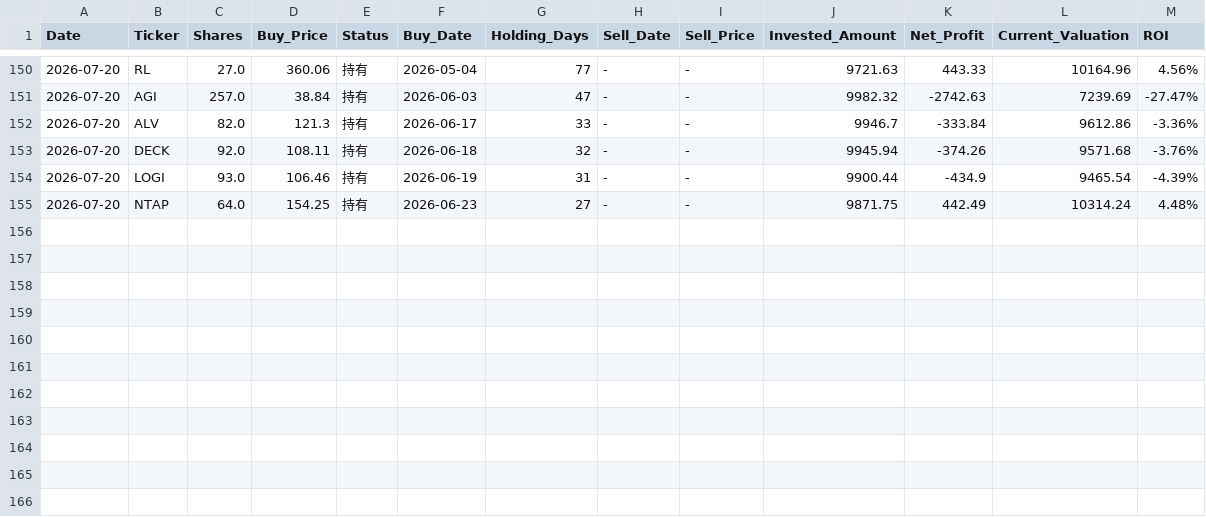
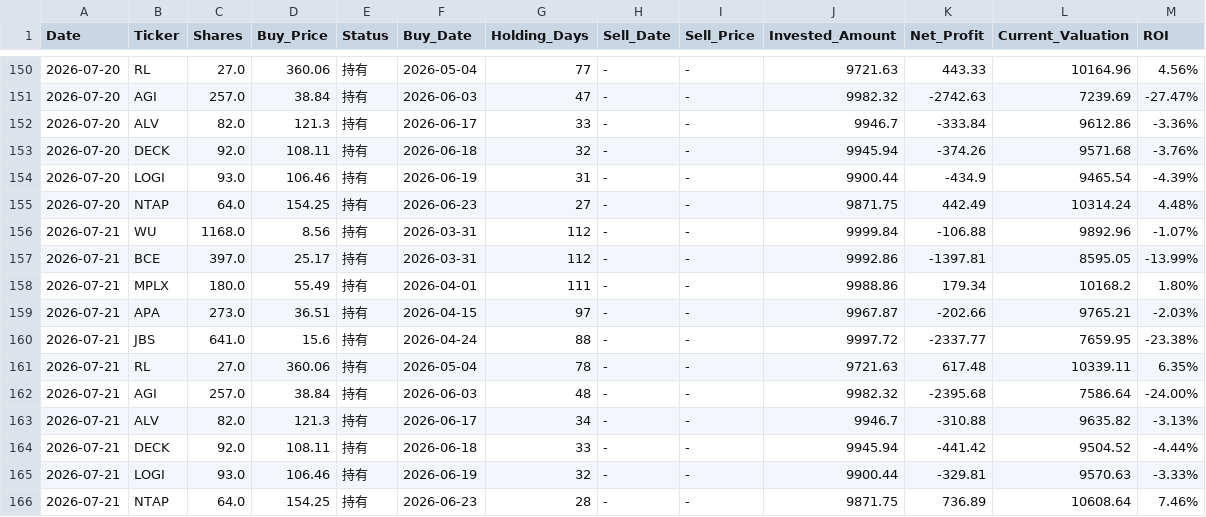
Before and after one commit to RayD-123/micro-quant-simulator, a CSV file: history_database/ledger_2026_07.csv, drawn as a sheet; only a part is shown, gaps mark what is left out; the diff names each change by its address in the sheet, - before the commit and + after, or states it on an @@ line.

```diff
--- a/history_database/ledger_2026_07.csv
+++ b/history_database/ledger_2026_07.csv
+row 156: 2026-07-21 | WU | 1168.0 | 8.56 | 持有 | 2026-03-31 | 112 | - | - | 9999.84 | -106.88 | 9892.96 | -1.07%
+row 157: 2026-07-21 | BCE | 397.0 | 25.17 | 持有 | 2026-03-31 | 112 | - | - | 9992.86 | -1397.81 | 8595.05 | -13.99%
+row 158: 2026-07-21 | MPLX | 180.0 | 55.49 | 持有 | 2026-04-01 | 111 | - | - | 9988.86 | 179.34 | 10168.2 | 1.80%
+row 159: 2026-07-21 | APA | 273.0 | 36.51 | 持有 | 2026-04-15 | 97 | - | - | 9967.87 | -202.66 | 9765.21 | -2.03%
+row 160: 2026-07-21 | JBS | 641.0 | 15.6 | 持有 | 2026-04-24 | 88 | - | - | 9997.72 | -2337.77 | 7659.95 | -23.38%
+row 161: 2026-07-21 | RL | 27.0 | 360.06 | 持有 | 2026-05-04 | 78 | - | - | 9721.63 | 617.48 | 10339.11 | 6.35%
+row 162: 2026-07-21 | AGI | 257.0 | 38.84 | 持有 | 2026-06-03 | 48 | - | - | 9982.32 | -2395.68 | 7586.64 | -24.00%
+row 163: 2026-07-21 | ALV | 82.0 | 121.3 | 持有 | 2026-06-17 | 34 | - | - | 9946.7 | -310.88 | 9635.82 | -3.13%
+row 164: 2026-07-21 | DECK | 92.0 | 108.11 | 持有 | 2026-06-18 | 33 | - | - | 9945.94 | -441.42 | 9504.52 | -4.44%
+row 165: 2026-07-21 | LOGI | 93.0 | 106.46 | 持有 | 2026-06-19 | 32 | - | - | 9900.44 | -329.81 | 9570.63 | -3.33%
+row 166: 2026-07-21 | NTAP | 64.0 | 154.25 | 持有 | 2026-06-23 | 28 | - | - | 9871.75 | 736.89 | 10608.64 | 7.46%
```
Also changed, not shown: daily_equity.csv, history_database/data_2026_07.csv, 2 other files.
